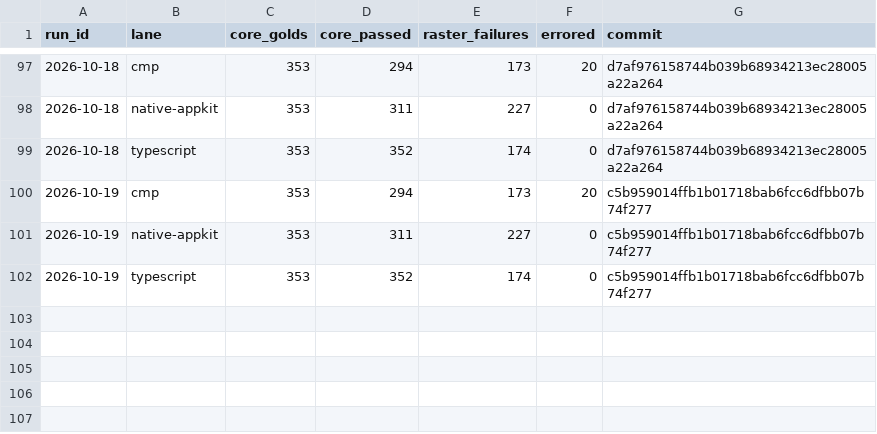
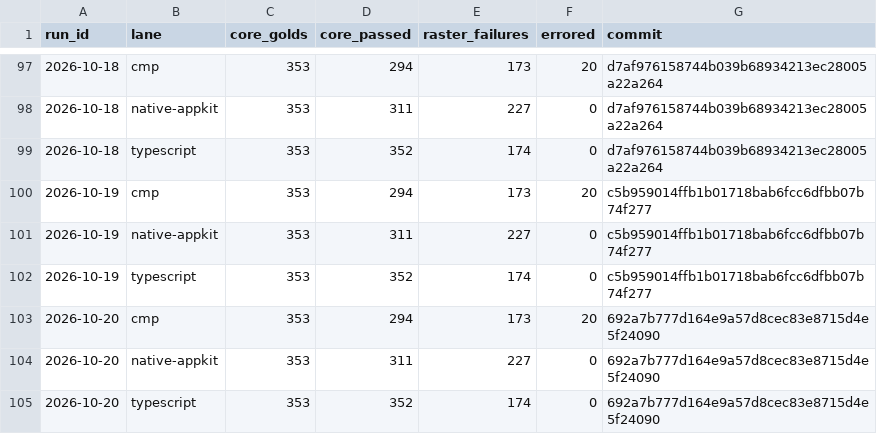
Before and after one commit to yschimke/rc-players, a CSV file: history.csv, drawn as a sheet; only a part is shown, gaps mark what is left out.

```diff
--- a/history.csv
+++ b/history.csv
@@ -102 +102,4 @@ run_id,lane,core_golds,core_passed,raster_failures,errored,commit
 2026-10-19,typescript,353,352,174,0,c5b959014ffb1b01718bab6fcc6dfbb07b74f277
+2026-10-20,cmp,353,294,173,20,692a7b777d164e9a57d8cec83e8715d4e5f24090
+2026-10-20,native-appkit,353,311,227,0,692a7b777d164e9a57d8cec83e8715d4e5f24090
+2026-10-20,typescript,353,352,174,0,692a7b777d164e9a57d8cec83e8715d4e5f24090
```
Also changed, not shown: 5 other files.
